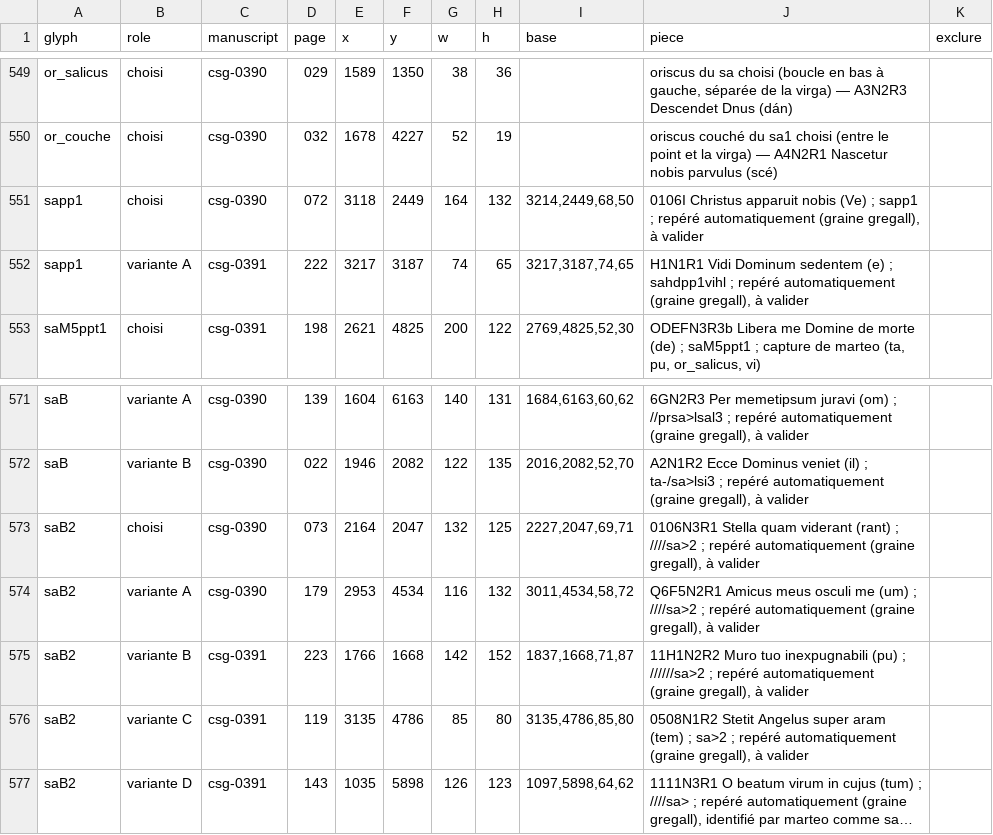
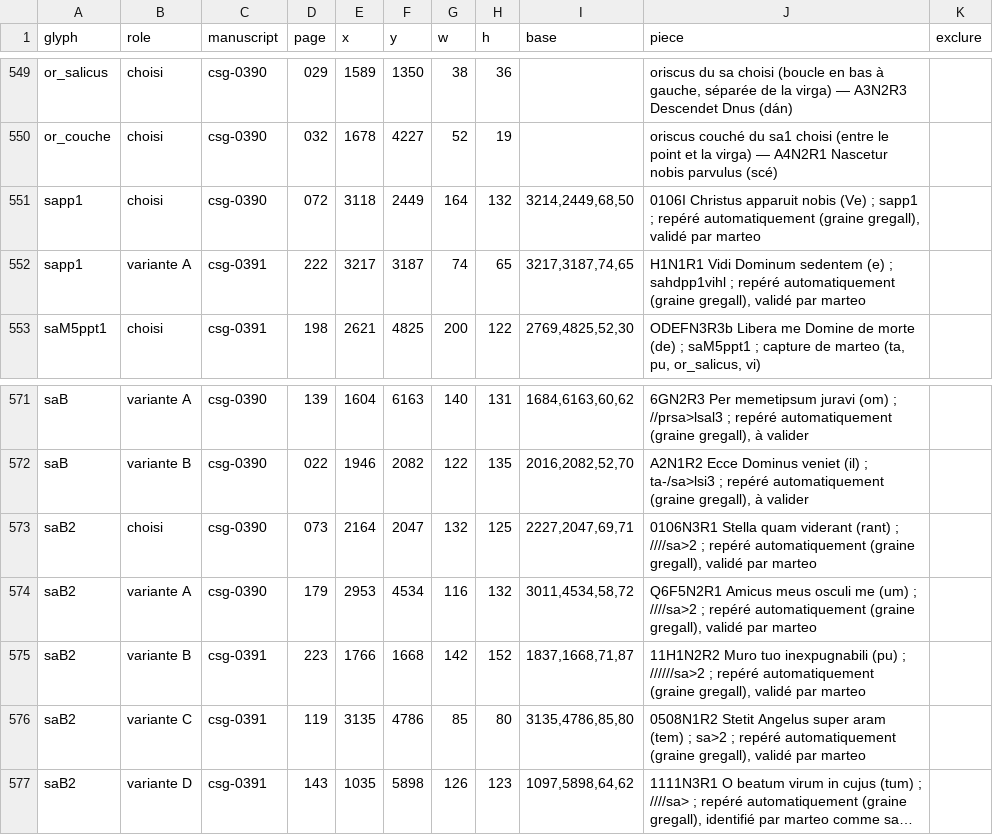
Before and after one commit to Nocturnale-Romanum/tooling, a CSV file: .claude/skills/grehartker/sources/exemplaires.csv, drawn as a sheet; only a part is shown, gaps mark what is left out; long unchanged cells end in …; the diff names each change by its address in the sheet, - before the commit and + after, or states it on an @@ line.

```diff
--- a/.claude/skills/grehartker/sources/exemplaires.csv
+++ b/.claude/skills/grehartker/sources/exemplaires.csv
-J551 (piece): …(graine gregall), à valider
+J551 (piece): …(graine gregall), validé par marteo
-J552 (piece): …(graine gregall), à valider
+J552 (piece): …(graine gregall), validé par marteo
-J573 (piece): …(graine gregall), à valider
+J573 (piece): …(graine gregall), validé par marteo
-J574 (piece): …(graine gregall), à valider
+J574 (piece): …(graine gregall), validé par marteo
-J575 (piece): …(graine gregall), à valider
+J575 (piece): …(graine gregall), validé par marteo
-J576 (piece): …(graine gregall), à valider
+J576 (piece): …(graine gregall), validé par marteo
```
